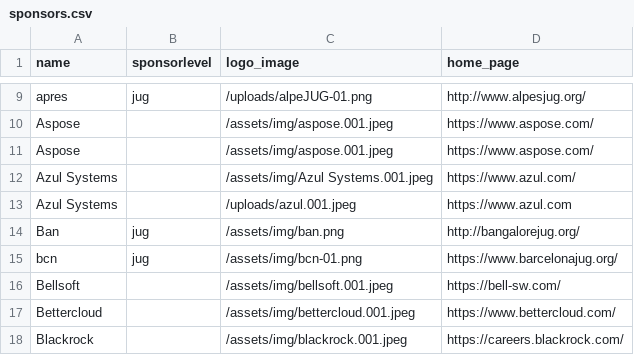
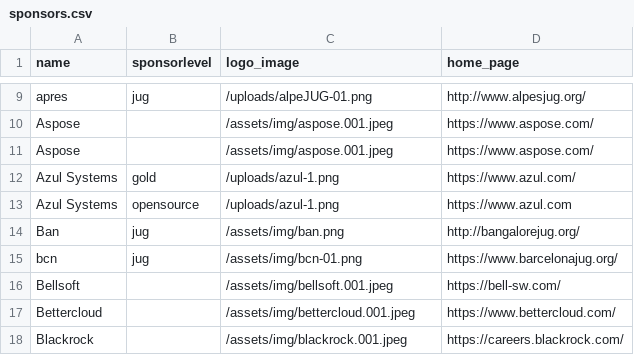
Before and after one commit to devnexus/devnexus-site, a CSV file: _data/sponsors.csv, drawn as a sheet; only a part is shown, gaps mark what is left out.

```diff
--- a/_data/sponsors.csv
+++ b/_data/sponsors.csv
@@ -11,4 +11,4 @@ Aspose,,/assets/img/aspose.001.jpeg,https://www.aspose.com/
 Aspose,,/assets/img/aspose.001.jpeg,https://www.aspose.com/
-Azul Systems,,/assets/img/Azul Systems.001.jpeg,https://www.azul.com/
-Azul Systems,,/uploads/azul.001.jpeg,https://www.azul.com
+Azul Systems,gold,/uploads/azul-1.png,https://www.azul.com/
+Azul Systems,opensource,/uploads/azul-1.png,https://www.azul.com
 Ban,jug,/assets/img/ban.png,http://bangalorejug.org/
```
Also changed, not shown: 1 other file.
